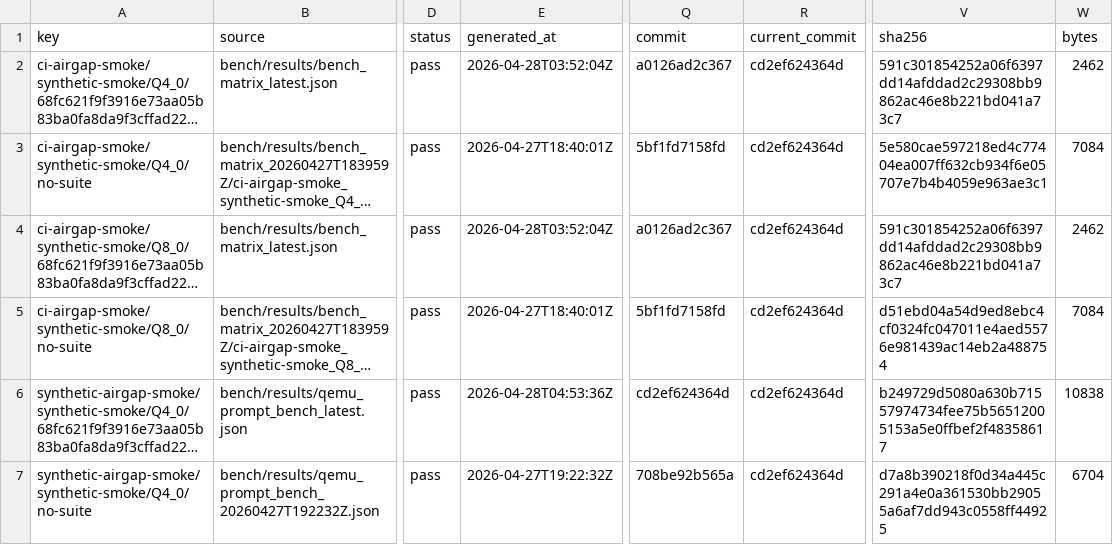
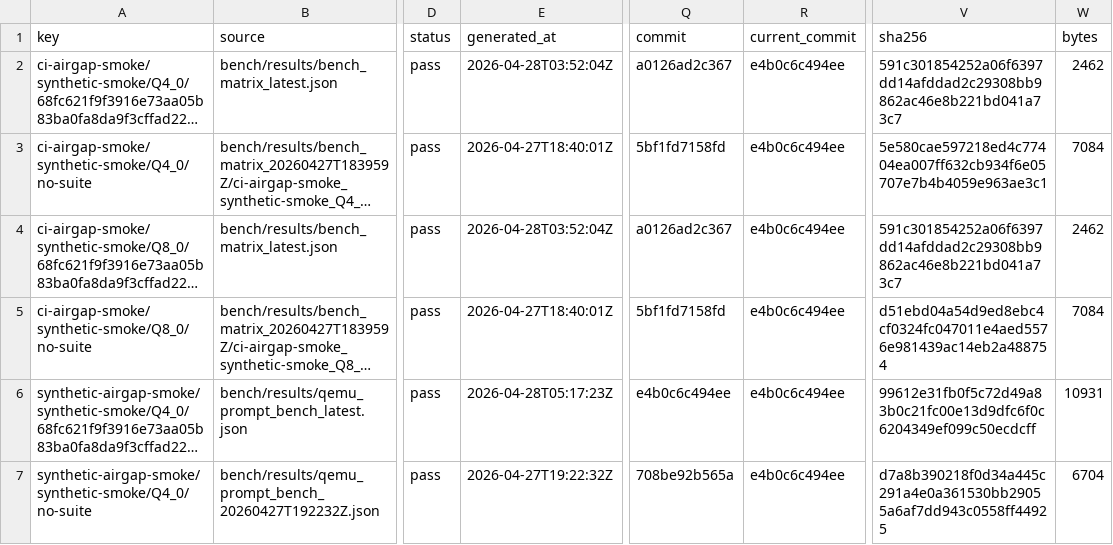
Before and after one commit to daniel-mf-92/holyc-inference, a CSV file: bench/results/bench_artifact_manifest_latest.csv, drawn as a sheet; only a part is shown, gaps mark what is left out; long unchanged cells end in …; the diff names each change by its address in the sheet, - before the commit and + after, or states it on an @@ line.

```diff
--- a/bench/results/bench_artifact_manifest_latest.csv
+++ b/bench/results/bench_artifact_manifest_latest.csv
-R2:R7 (current_commit): cd2ef624364d
+R2:R7 (current_commit): e4b0c6c494ee
-E6 (generated_at): 2026-04-28T04:53:36Z
+E6 (generated_at): 2026-04-28T05:17:23Z
-Q6 (commit): cd2ef624364d
+Q6 (commit): e4b0c6c494ee
-V6 (sha256): b249729d5080a630b71557974734fee75b56512005153a5e0ffbef2f48358617
+V6 (sha256): 99612e31fb0f5c72d49a83b0c21fc00e13d9dfc6f0c6204349ef099c50ecdcff
-W6 (bytes): 10838
+W6 (bytes): 10931
```
Also changed, not shown: bench/results/bench_result_index_latest.csv, bench/results/qemu_prompt_bench_latest.csv, 15 other files.
